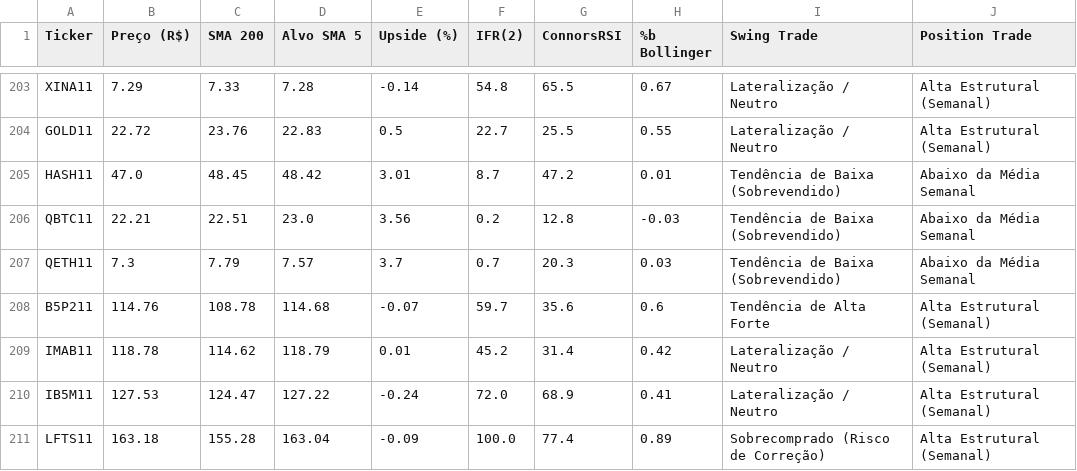
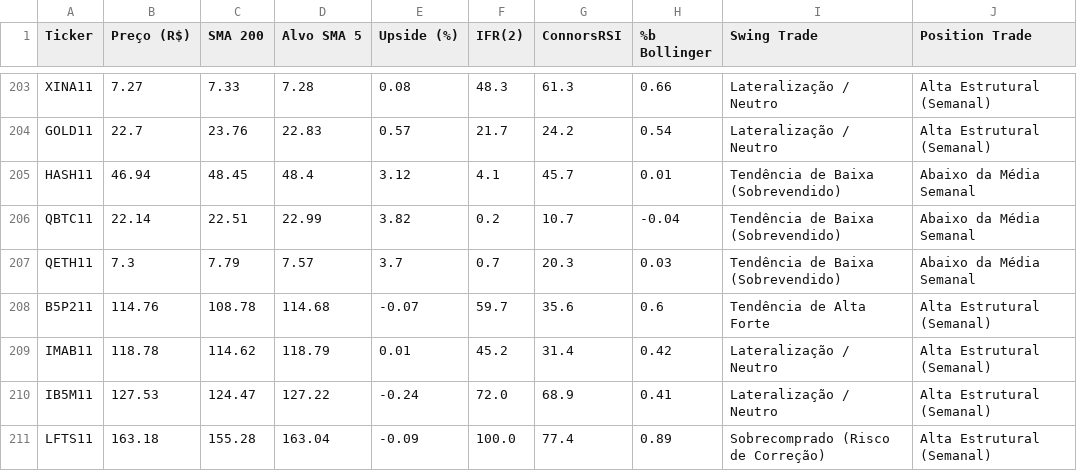
Before and after one commit to thiagocporto/ScannerB3, a CSV file: scanner_fechamento.csv, drawn as a sheet; only a part is shown, gaps mark what is left out; the diff covers the shown part only; the diff names each change by its address in the sheet, - before the commit and + after, or states it on an @@ line.

```diff
--- a/scanner_fechamento.csv
+++ b/scanner_fechamento.csv
-B203 (Preço (R$)): 7.29
+B203 (Preço (R$)): 7.27
-E203 (Upside (%)): -0.14
+E203 (Upside (%)): 0.08
-F203 (IFR(2)): 54.8
+F203 (IFR(2)): 48.3
-G203 (ConnorsRSI): 65.5
+G203 (ConnorsRSI): 61.3
-H203 (%b Bollinger): 0.67
+H203 (%b Bollinger): 0.66
-B204 (Preço (R$)): 22.72
+B204 (Preço (R$)): 22.7
-E204 (Upside (%)): 0.5
+E204 (Upside (%)): 0.57
-F204 (IFR(2)): 22.7
+F204 (IFR(2)): 21.7
-G204 (ConnorsRSI): 25.5
+G204 (ConnorsRSI): 24.2
-H204 (%b Bollinger): 0.55
+H204 (%b Bollinger): 0.54
-B205 (Preço (R$)): 47.0
+B205 (Preço (R$)): 46.94
-D205 (Alvo SMA 5): 48.42
+D205 (Alvo SMA 5): 48.4
-E205 (Upside (%)): 3.01
+E205 (Upside (%)): 3.12
-F205 (IFR(2)): 8.7
+F205 (IFR(2)): 4.1
-G205 (ConnorsRSI): 47.2
+G205 (ConnorsRSI): 45.7
-B206 (Preço (R$)): 22.21
+B206 (Preço (R$)): 22.14
-D206 (Alvo SMA 5): 23.0
+D206 (Alvo SMA 5): 22.99
-E206 (Upside (%)): 3.56
+E206 (Upside (%)): 3.82
-G206 (ConnorsRSI): 12.8
+G206 (ConnorsRSI): 10.7
-H206 (%b Bollinger): -0.03
+H206 (%b Bollinger): -0.04
```
Also changed, not shown: 70 edited cells elsewhere in this file, 1 other file.
